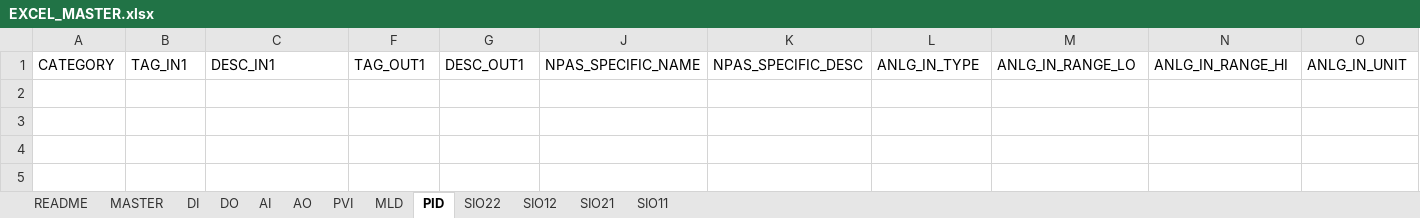
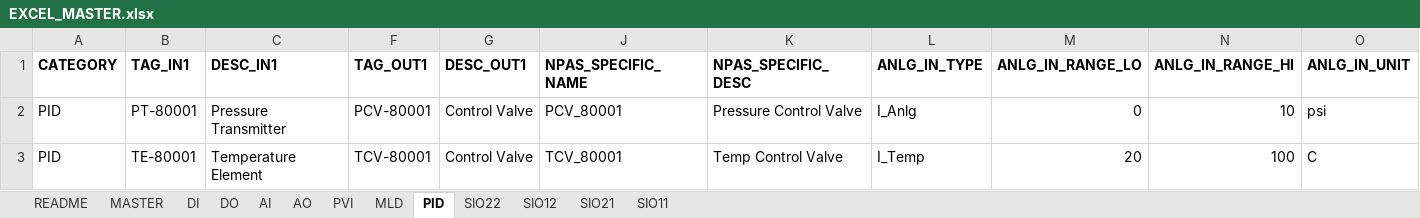
Before and after one commit to kebejoan/logic-designer-generator, an Excel workbook: EXCEL_MASTER.xlsx, sheet PID, drawn as a sheet; only a part is shown; values as stored, in another font and other column widths than the file's, no borders; rows hold the shown columns only; the diff covers the shown part only; the diff names each change by its address in the sheet, - before the commit and + after, or states it on an @@ line.

```diff
--- a/EXCEL_MASTER.xlsx (sheet PID)
+++ b/EXCEL_MASTER.xlsx (sheet PID)
-A1:C1 bold: off
+A1:C1 bold: on
-F1:G1 bold: off
+F1:G1 bold: on
-J1:O1 bold: off
+J1:O1 bold: on
+row 2: PID | PT-80001 | Pressure Transmitter | PCV-80001 | Control Valve | PCV_80001 | Pressure Control Valve | I_Anlg | 0 | 10 | psi
+row 3: PID | TE-80001 | Temperature Element | TCV-80001 | Control Valve | TCV_80001 | Temp Control Valve | I_Temp | 20 | 100 | C
```
Also changed, not shown: cell formats elsewhere in this sheet, sheet PVI, sheet README, sheet DO, sheet DI, sheet AI, sheet SIO22, 5 more sheets, charts or pictures, 4 other files.
